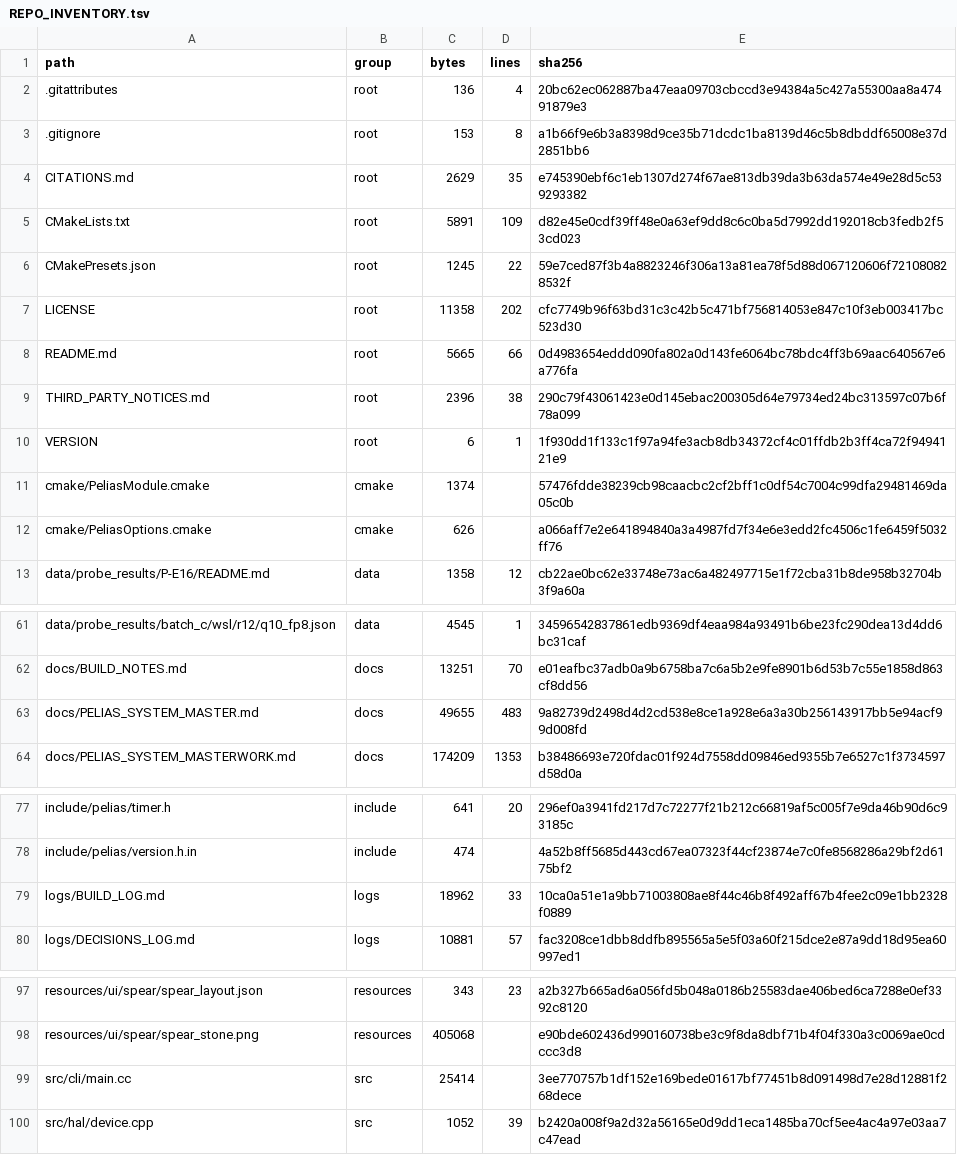
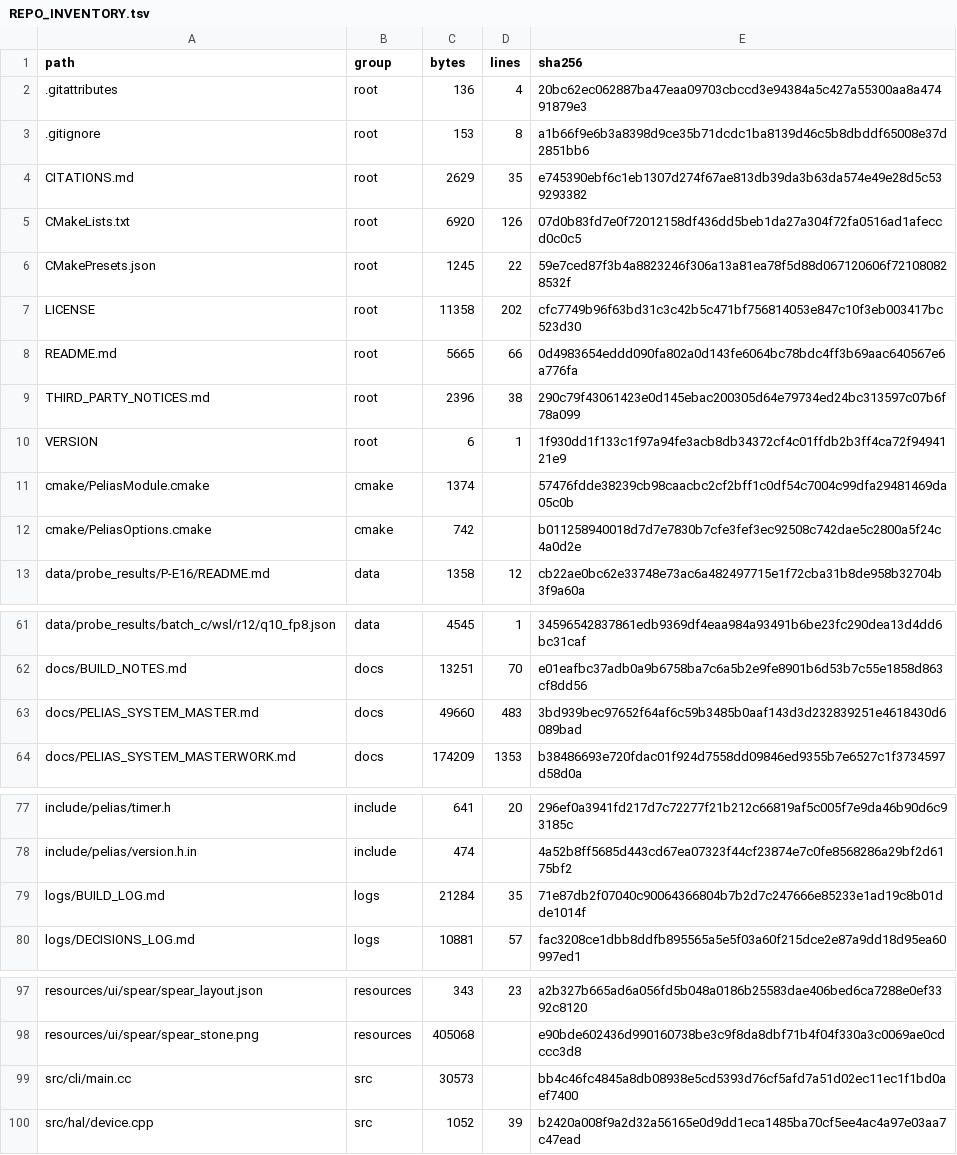
Before and after one commit to FireballJohnnie/pelias-master, a TSV file: docs/scaffold/REPO_INVENTORY.tsv, drawn as a sheet; only a part is shown, gaps mark what is left out; the diff covers the shown part only.

```diff
--- a/docs/scaffold/REPO_INVENTORY.tsv
+++ b/docs/scaffold/REPO_INVENTORY.tsv
@@ -4,3 +4,3 @@ path	group	bytes	lines	sha256
 CITATIONS.md	root	2629	35	e745390ebf6c1eb1307d274f67ae813db39da3b63da574e49e28d5c539293382
-CMakeLists.txt	root	5891	109	d82e45e0cdf39ff48e0a63ef9dd8c6c0ba5d7992dd192018cb3fedb2f53cd023
+CMakeLists.txt	root	6920	126	07d0b83fd7e0f72012158df436dd5beb1da27a304f72fa0516ad1afeccd0c0c5
 CMakePresets.json	root	1245	22	59e7ced87f3b4a8823246f306a13a81ea78f5d88d067120606f721080828532f
@@ -11,3 +11,3 @@ VERSION	root	6	1	1f930dd1f133c1f97a94fe3acb8db34372cf4c01ffdb2b3ff4ca72f9494121e
 cmake/PeliasModule.cmake	cmake	1374		57476fdde38239cb98caacbc2cf2bff1c0df54c7004c99dfa29481469da05c0b
-cmake/PeliasOptions.cmake	cmake	626		a066aff7e2e641894840a3a4987fd7f34e6e3edd2fc4506c1fe6459f5032ff76
+cmake/PeliasOptions.cmake	cmake	742		b011258940018d7d7e7830b7cfe3fef3ec92508c742dae5c2800a5f24c4a0d2e
 data/probe_results/P-E16/README.md	data	1358	12	cb22ae0bc62e33748e73ac6a482497715e1f72cba31b8de958b32704b3f9a60a
@@ -62,3 +62,3 @@ data/probe_results/batch_c/wsl/r12/q10_fp8.json	data	4545	1	34596542837861edb936
 docs/BUILD_NOTES.md	docs	13251	70	e01eafbc37adb0a9b6758ba7c6a5b2e9fe8901b6d53b7c55e1858d863cf8dd56
-docs/PELIAS_SYSTEM_MASTER.md	docs	49655	483	9a82739d2498d4d2cd538e8ce1a928e6a3a30b256143917bb5e94acf99d008fd
+docs/PELIAS_SYSTEM_MASTER.md	docs	49660	483	3bd939bec97652f64af6c59b3485b0aaf143d3d232839251e4618430d6089bad
 docs/PELIAS_SYSTEM_MASTERWORK.md	docs	174209	1353	b38486693e720fdac01f924d7558dd09846ed9355b7e6527c1f3734597d58d0a
@@ -78,3 +78,3 @@ include/pelias/timer.h	include	641	20	296ef0a3941fd217d7c72277f21b212c66819af5c0
 include/pelias/version.h.in	include	474		4a52b8ff5685d443cd67ea07323f44cf23874e7c0fe8568286a29bf2d6175bf2
-logs/BUILD_LOG.md	logs	18962	33	10ca0a51e1a9bb71003808ae8f44c46b8f492aff67b4fee2c09e1bb2328f0889
+logs/BUILD_LOG.md	logs	21284	35	71e87db2f07040c90064366804b7b2d7c247666e85233e1ad19c8b01dde1014f
 logs/DECISIONS_LOG.md	logs	10881	57	fac3208ce1dbb8ddfb895565a5e5f03a60f215dce2e87a9dd18d95ea60997ed1
@@ -98,3 +98,3 @@ resources/ui/spear/spear_layout.json	resources	343	23	a2b327b665ad6a056fd5b048a0
 resources/ui/spear/spear_stone.png	resources	405068		e90bde602436d990160738be3c9f8da8dbf71b4f04f330a3c0069ae0cdccc3d8
-src/cli/main.cc	src	25414		3ee770757b1df152e169bede01617bf77451b8d091498d7e28d12881f268dece
+src/cli/main.cc	src	30573		bb4c46fc4845a8db08938e5cd5393d76cf5afd7a51d02ec11ec1f1bd0aef7400
 src/hal/device.cpp	src	1052	39	b2420a008f9a2d32a56165e0d9dd1eca1485ba70cf5ee4ac4a97e03aa7c47ead
```
Also changed, not shown: 9 added rows and 5 edited cells elsewhere in this file, 14 other files.
